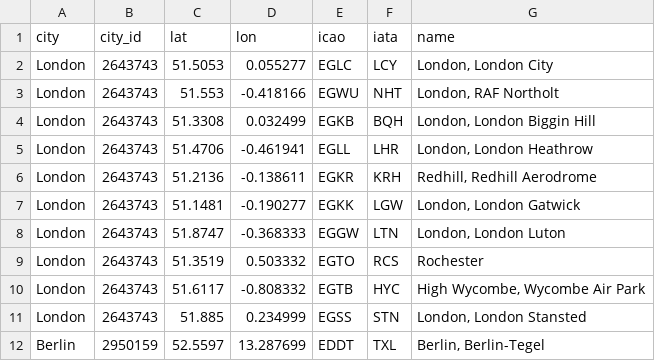
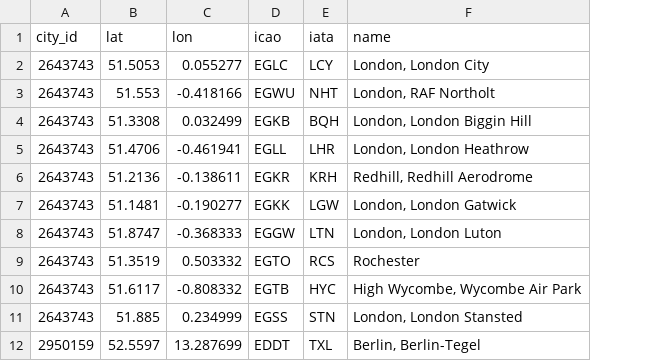
Before and after one commit to Dimarfin/WBS_Project3, a CSV file: airports_new.csv, drawn as a sheet; only a part is shown; the diff names each change by its address in the sheet, - before the commit and + after, or states it on an @@ line.

```diff
--- a/airports_new.csv
+++ b/airports_new.csv
-column A (city), rows 2-12: London | London | London | London | London | London | London | London | London | London | Berlin
```
Also changed, not shown: cities.csv, weather.csv, 6 other files.
